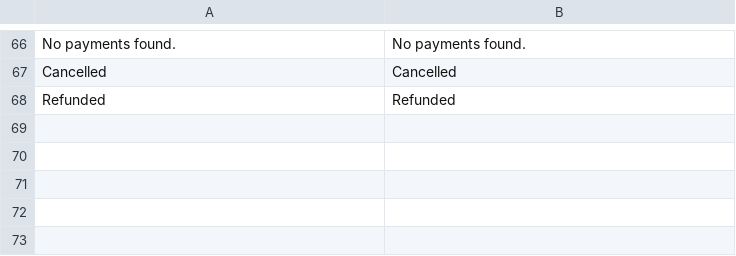
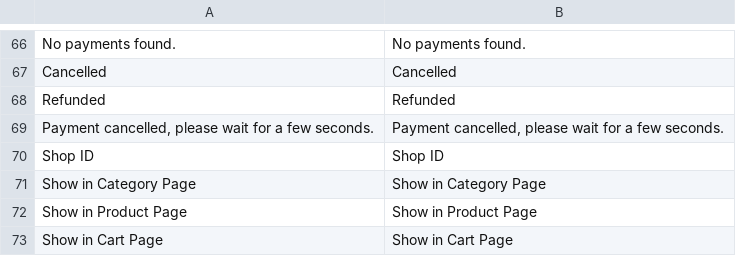
Before and after one commit to pensopay/magento-pensopay, a CSV file: app/locale/en_US/PensoPay_Payment.csv, drawn as a sheet; only a part is shown, gaps mark what is left out; the diff names each change by its address in the sheet, - before the commit and + after, or states it on an @@ line.

Commit message:
Fix iframe payment bug that didn't redirect cancelled payments. Support for klarna,mobilepay,viabill. Viabill tag support in product view, category, cart, checkout payment

```diff
--- a/app/locale/en_US/PensoPay_Payment.csv
+++ b/app/locale/en_US/PensoPay_Payment.csv
+row 69: Payment cancelled, please wait for a few seconds. | Payment cancelled, please wait for a few seconds.
+row 70: Shop ID | Shop ID
+row 71: Show in Category Page | Show in Category Page
+row 72: Show in Product Page | Show in Product Page
+row 73: Show in Cart Page | Show in Cart Page
```
Also changed, not shown: 20 other files.
